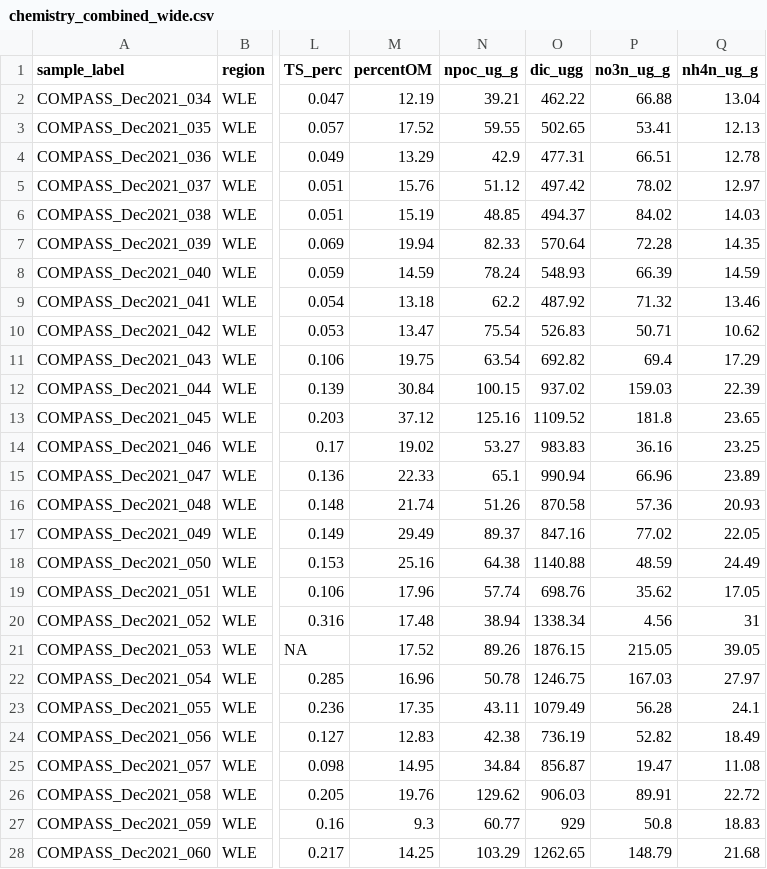
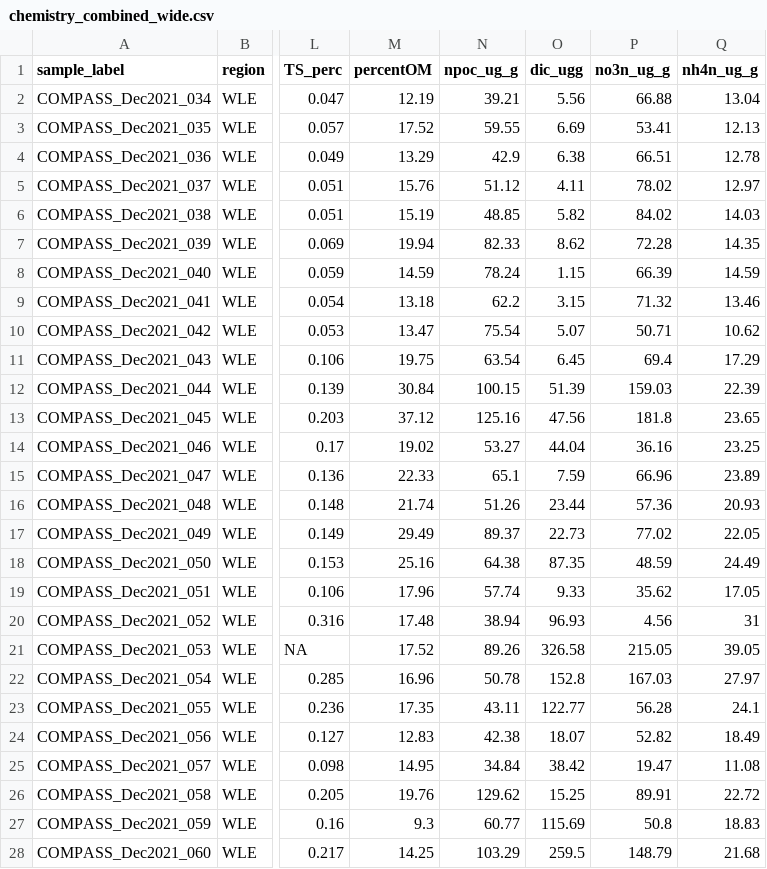
Before and after one commit to COMPASS-DOE/cmps-soil_characterization, a CSV file: 1-data/processed/chemistry_combined_wide.csv, drawn as a sheet; only a part is shown, gaps mark what is left out; the diff covers the shown part only; the diff names each change by its address in the sheet, - before the commit and + after, or states it on an @@ line.

```diff
--- a/1-data/processed/chemistry_combined_wide.csv
+++ b/1-data/processed/chemistry_combined_wide.csv
-O2 (dic_ugg): 462.22
+O2 (dic_ugg): 5.56
-O3 (dic_ugg): 502.65
+O3 (dic_ugg): 6.69
-O4 (dic_ugg): 477.31
+O4 (dic_ugg): 6.38
-O5 (dic_ugg): 497.42
+O5 (dic_ugg): 4.11
-O6 (dic_ugg): 494.37
+O6 (dic_ugg): 5.82
-O7 (dic_ugg): 570.64
+O7 (dic_ugg): 8.62
-O8 (dic_ugg): 548.93
+O8 (dic_ugg): 1.15
-O9 (dic_ugg): 487.92
+O9 (dic_ugg): 3.15
-O10 (dic_ugg): 526.83
+O10 (dic_ugg): 5.07
-O11 (dic_ugg): 692.82
+O11 (dic_ugg): 6.45
-O12 (dic_ugg): 937.02
+O12 (dic_ugg): 51.39
-O13 (dic_ugg): 1109.52
+O13 (dic_ugg): 47.56
-O14 (dic_ugg): 983.83
+O14 (dic_ugg): 44.04
-O15 (dic_ugg): 990.94
+O15 (dic_ugg): 7.59
-O16 (dic_ugg): 870.58
+O16 (dic_ugg): 23.44
-O17 (dic_ugg): 847.16
+O17 (dic_ugg): 22.73
-O18 (dic_ugg): 1140.88
+O18 (dic_ugg): 87.35
-O19 (dic_ugg): 698.76
+O19 (dic_ugg): 9.33
-O20 (dic_ugg): 1338.34
+O20 (dic_ugg): 96.93
-O21 (dic_ugg): 1876.15
+O21 (dic_ugg): 326.58
-O22 (dic_ugg): 1246.75
+O22 (dic_ugg): 152.8
-O23 (dic_ugg): 1079.49
+O23 (dic_ugg): 122.77
-O24 (dic_ugg): 736.19
+O24 (dic_ugg): 18.07
-O25 (dic_ugg): 856.87
+O25 (dic_ugg): 38.42
-O26 (dic_ugg): 906.03
+O26 (dic_ugg): 15.25
-O27 (dic_ugg): 929
+O27 (dic_ugg): 115.69
-O28 (dic_ugg): 1262.65
+O28 (dic_ugg): 259.5
```
Also changed, not shown: 138 edited cells elsewhere in this file, 1-data/processed/chemistry_combined_all_horizons.csv, 1-data/processed/chemistry_combined_surface_horizon.csv, 2 other files.
